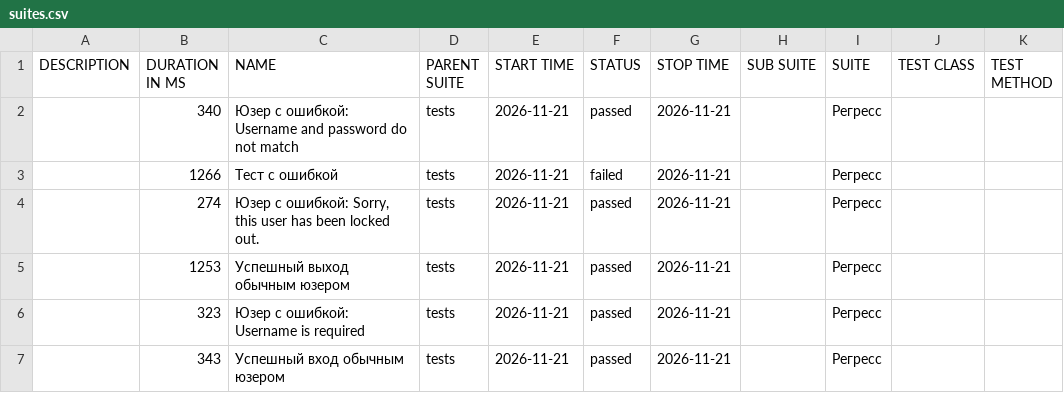
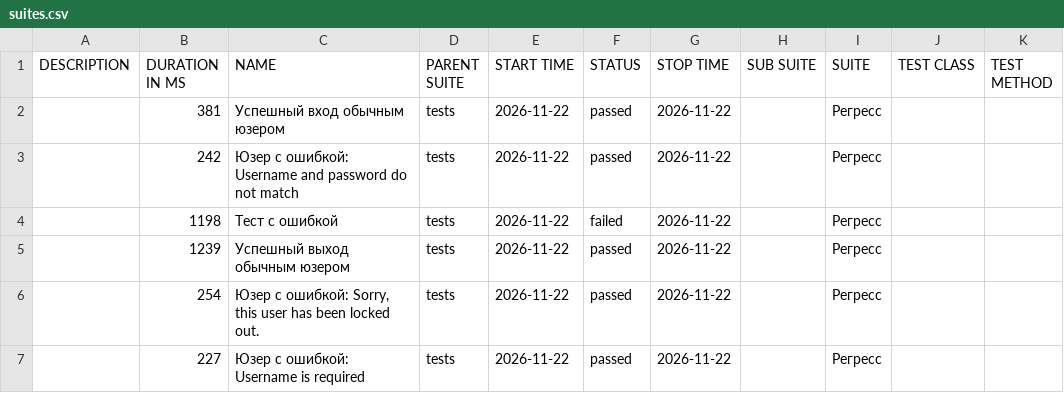
Before and after one commit to barsovichok/playwright_python_training, a CSV file: data/suites.csv, drawn as a sheet.

```diff
--- a/data/suites.csv
+++ b/data/suites.csv
@@ -1,7 +1,7 @@
 "DESCRIPTION","DURATION IN MS","NAME","PARENT SUITE","START TIME","STATUS","STOP TIME","SUB SUITE","SUITE","TEST CLASS","TEST METHOD"
-"","340","Юзер с ошибкой: Username and password do not match","tests","2026-11-21","passed","2026-11-21","","Регресс","",""
-"","1266","Тест с ошибкой","tests","2026-11-21","failed","2026-11-21","","Регресс","",""
-"","274","Юзер с ошибкой: Sorry, this user has been locked out.","tests","2026-11-21","passed","2026-11-21","","Регресс","",""
-"","1253","Успешный выход обычным юзером","tests","2026-11-21","passed","2026-11-21","","Регресс","",""
-"","323","Юзер с ошибкой: Username is required","tests","2026-11-21","passed","2026-11-21","","Регресс","",""
-"","343","Успешный вход обычным юзером","tests","2026-11-21","passed","2026-11-21","","Регресс","",""
+"","381","Успешный вход обычным юзером","tests","2026-11-22","passed","2026-11-22","","Регресс","",""
+"","242","Юзер с ошибкой: Username and password do not match","tests","2026-11-22","passed","2026-11-22","","Регресс","",""
+"","1198","Тест с ошибкой","tests","2026-11-22","failed","2026-11-22","","Регресс","",""
+"","1239","Успешный выход обычным юзером","tests","2026-11-22","passed","2026-11-22","","Регресс","",""
+"","254","Юзер с ошибкой: Sorry, this user has been locked out.","tests","2026-11-22","passed","2026-11-22","","Регресс","",""
+"","227","Юзер с ошибкой: Username is required","tests","2026-11-22","passed","2026-11-22","","Регресс","",""
```
Also changed, not shown: 30 other files.
